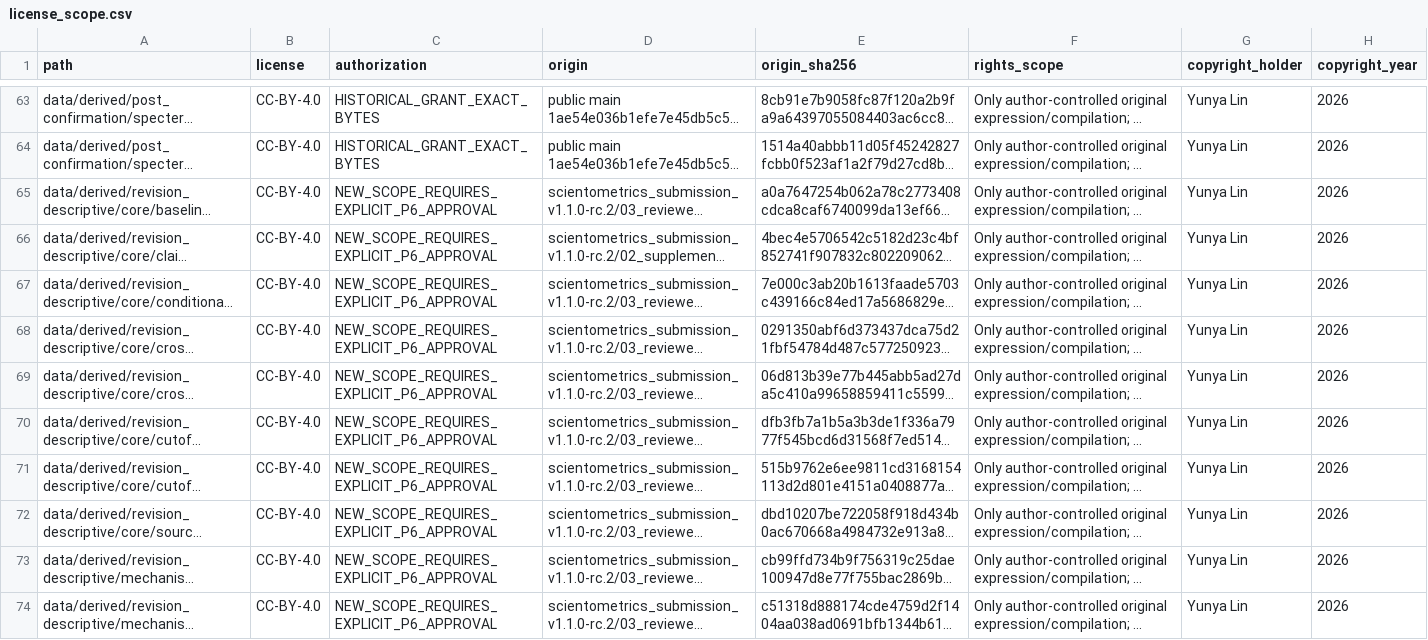
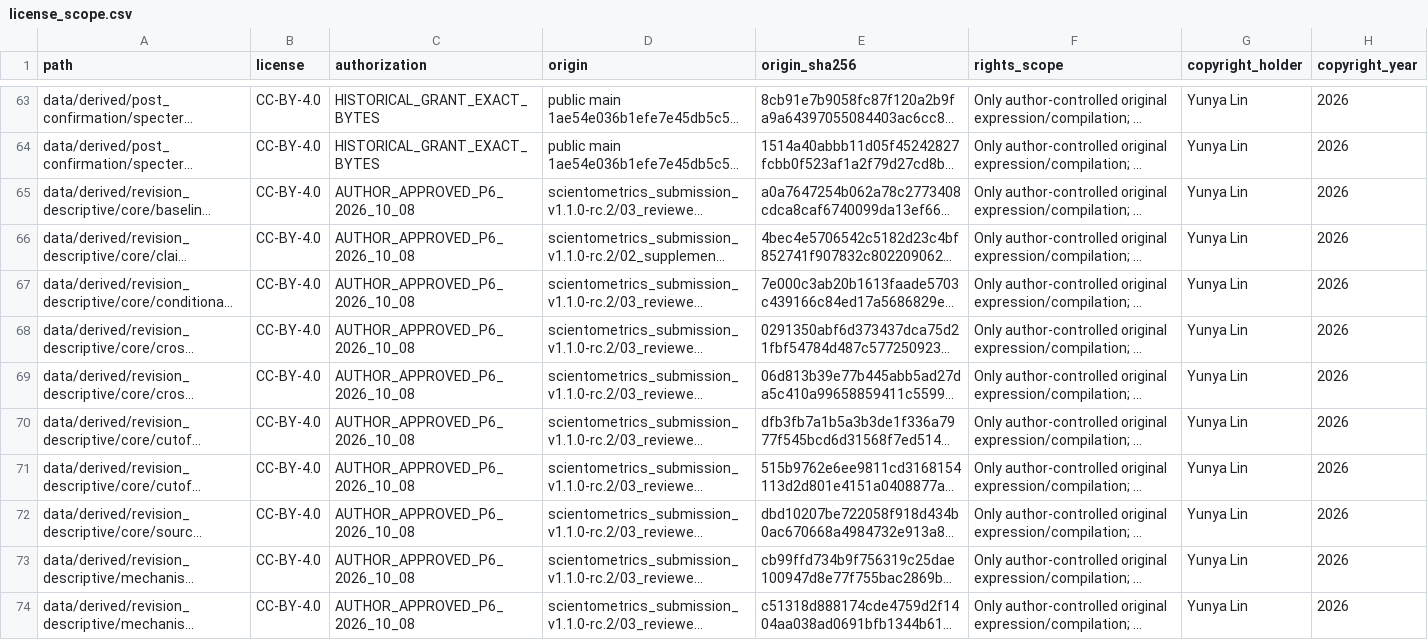
Before and after one commit to YoyoLin008/historical-abstract-loss-semantic-novelty, a CSV file: manifests/license_scope.csv, drawn as a sheet; only a part is shown, gaps mark what is left out; long unchanged cells end in …; the diff covers the shown part only; the diff names each change by its address in the sheet, - before the commit and + after, or states it on an @@ line.

Commit message:
Record verified v1.1.0 Zenodo DOI and scoped release approval

```diff
--- a/manifests/license_scope.csv
+++ b/manifests/license_scope.csv
-C65:C74 (authorization): NEW_SCOPE_REQUIRES_EXPLICIT_P6_APPROVAL
+C65:C74 (authorization): AUTHOR_APPROVED_P6_2026_10_08
```
Also changed, not shown: 30 edited cells elsewhere in this file, 10 other files.
